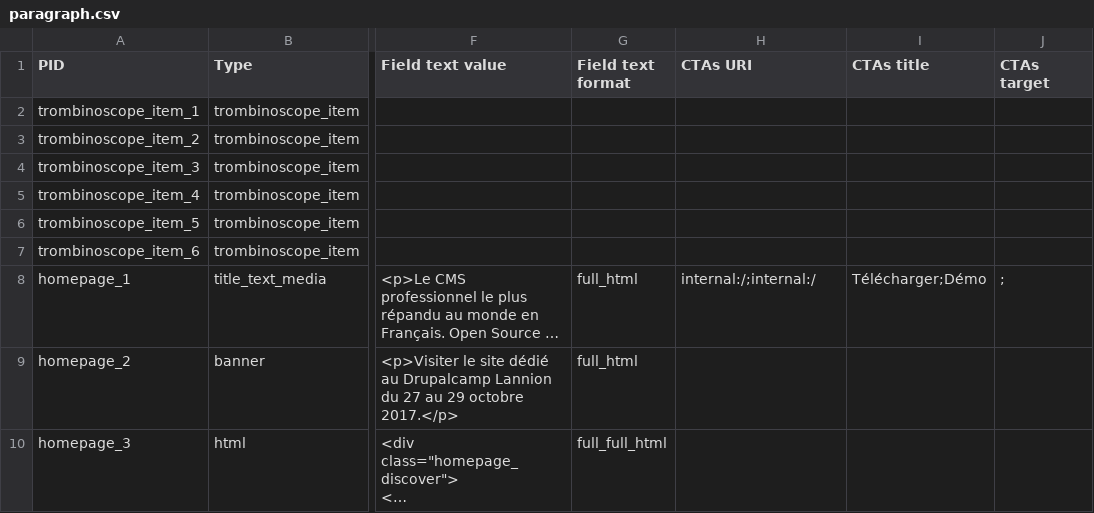
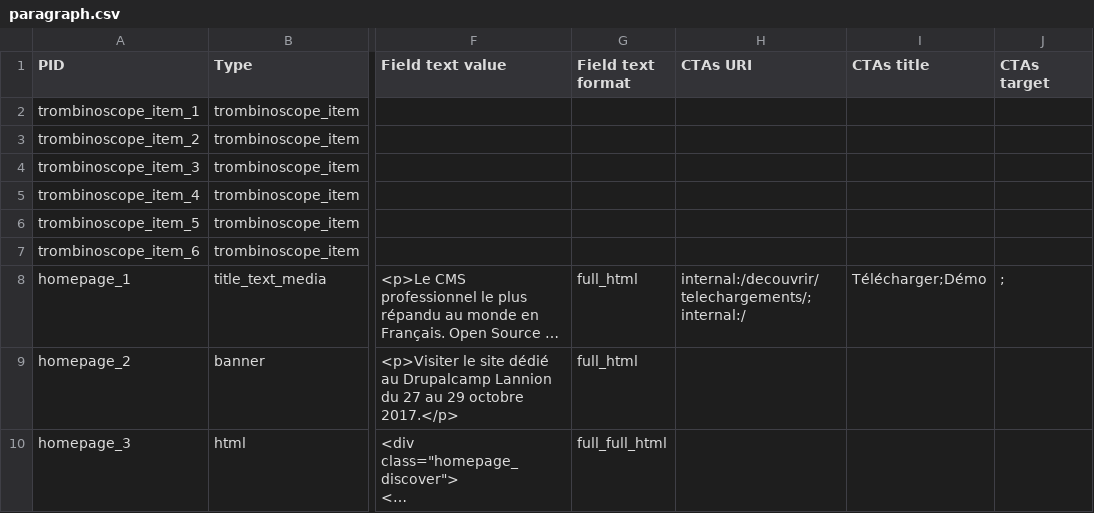
Before and after one commit to Drupal-FR/site-drupalfr, a CSV file: www/profiles/drupalfr/modules/drupalfr_migrate/migrations/data/paragraph.csv, drawn as a sheet; only a part is shown, gaps mark what is left out; long unchanged cells end in …; the diff names each change by its address in the sheet, - before the commit and + after, or states it on an @@ line.

Commit message:
Link download on first homepage's paragraph.

```diff
--- a/www/profiles/drupalfr/modules/drupalfr_migrate/migrations/data/paragraph.csv
+++ b/www/profiles/drupalfr/modules/drupalfr_migrate/migrations/data/paragraph.csv
-H8 (CTAs URI): internal:/;internal:/
+H8 (CTAs URI): internal:/decouvrir/telechargements/;internal:/
```
